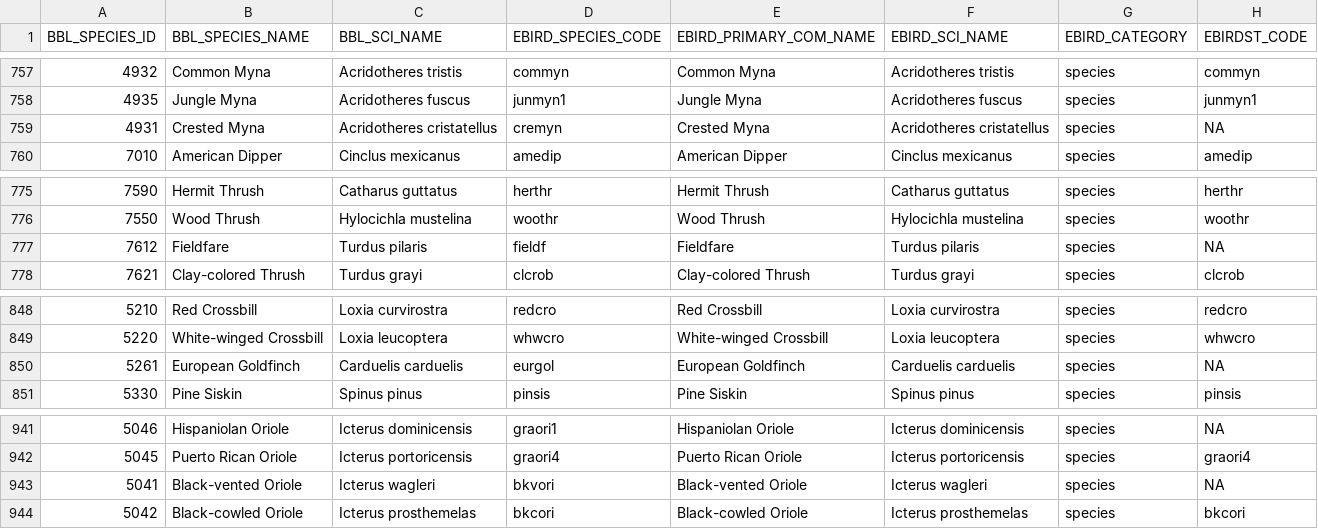
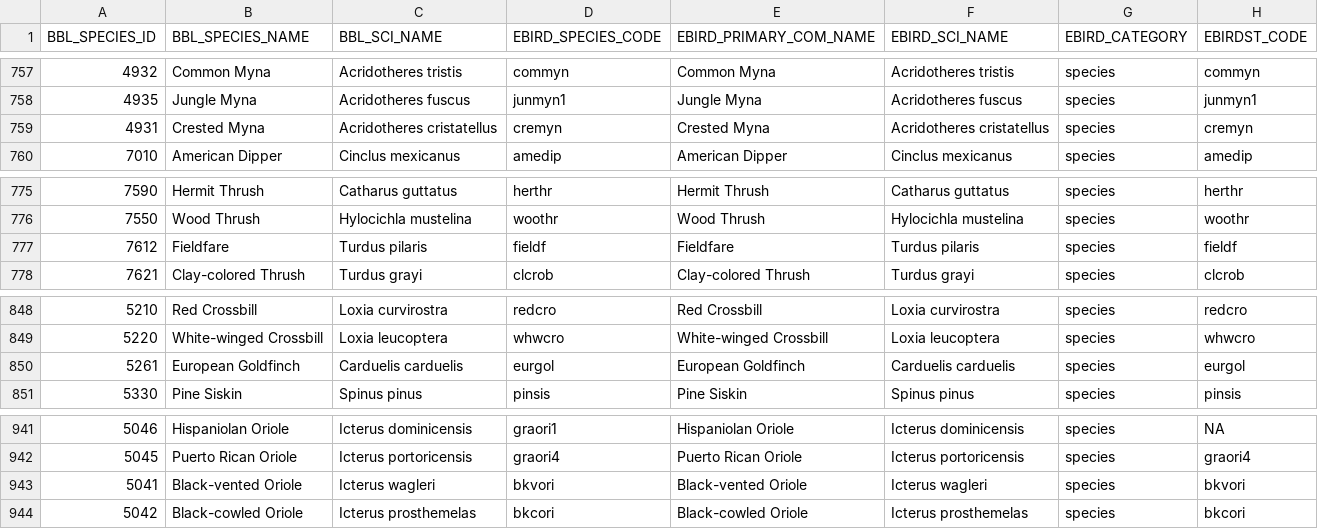
Before and after one commit to birdflow-science/BirdFlowPipeline, a CSV file: data-raw/taxonomy_crosswalk.csv, drawn as a sheet; only a part is shown, gaps mark what is left out; the diff covers the shown part only.

```diff
--- a/data-raw/taxonomy_crosswalk.csv
+++ b/data-raw/taxonomy_crosswalk.csv
@@ -758,3 +758,3 @@
 4935,"Jungle Myna","Acridotheres fuscus","junmyn1","Jungle Myna","Acridotheres fuscus","species","junmyn1"
-4931,"Crested Myna","Acridotheres cristatellus","cremyn","Crested Myna","Acridotheres cristatellus","species",NA
+4931,"Crested Myna","Acridotheres cristatellus","cremyn","Crested Myna","Acridotheres cristatellus","species","cremyn"
 7010,"American Dipper","Cinclus mexicanus","amedip","American Dipper","Cinclus mexicanus","species","amedip"
@@ -776,3 +776,3 @@
 7550,"Wood Thrush","Hylocichla mustelina","woothr","Wood Thrush","Hylocichla mustelina","species","woothr"
-7612,"Fieldfare","Turdus pilaris","fieldf","Fieldfare","Turdus pilaris","species",NA
+7612,"Fieldfare","Turdus pilaris","fieldf","Fieldfare","Turdus pilaris","species","fieldf"
 7621,"Clay-colored Thrush","Turdus grayi","clcrob","Clay-colored Thrush","Turdus grayi","species","clcrob"
@@ -849,3 +849,3 @@
 5220,"White-winged Crossbill","Loxia leucoptera","whwcro","White-winged Crossbill","Loxia leucoptera","species","whwcro"
-5261,"European Goldfinch","Carduelis carduelis","eurgol","European Goldfinch","Carduelis carduelis","species",NA
+5261,"European Goldfinch","Carduelis carduelis","eurgol","European Goldfinch","Carduelis carduelis","species","eurgol"
 5330,"Pine Siskin","Spinus pinus","pinsis","Pine Siskin","Spinus pinus","species","pinsis"
@@ -942,3 +942,3 @@
 5045,"Puerto Rican Oriole","Icterus portoricensis","graori4","Puerto Rican Oriole","Icterus portoricensis","species","graori4"
-5041,"Black-vented Oriole","Icterus wagleri","bkvori","Black-vented Oriole","Icterus wagleri","species",NA
+5041,"Black-vented Oriole","Icterus wagleri","bkvori","Black-vented Oriole","Icterus wagleri","species","bkvori"
 5042,"Black-cowled Oriole","Icterus prosthemelas","bkcori","Black-cowled Oriole","Icterus prosthemelas","species","bkcori"
```
Also changed, not shown: 6 edited cells elsewhere in this file, 1 other file.
